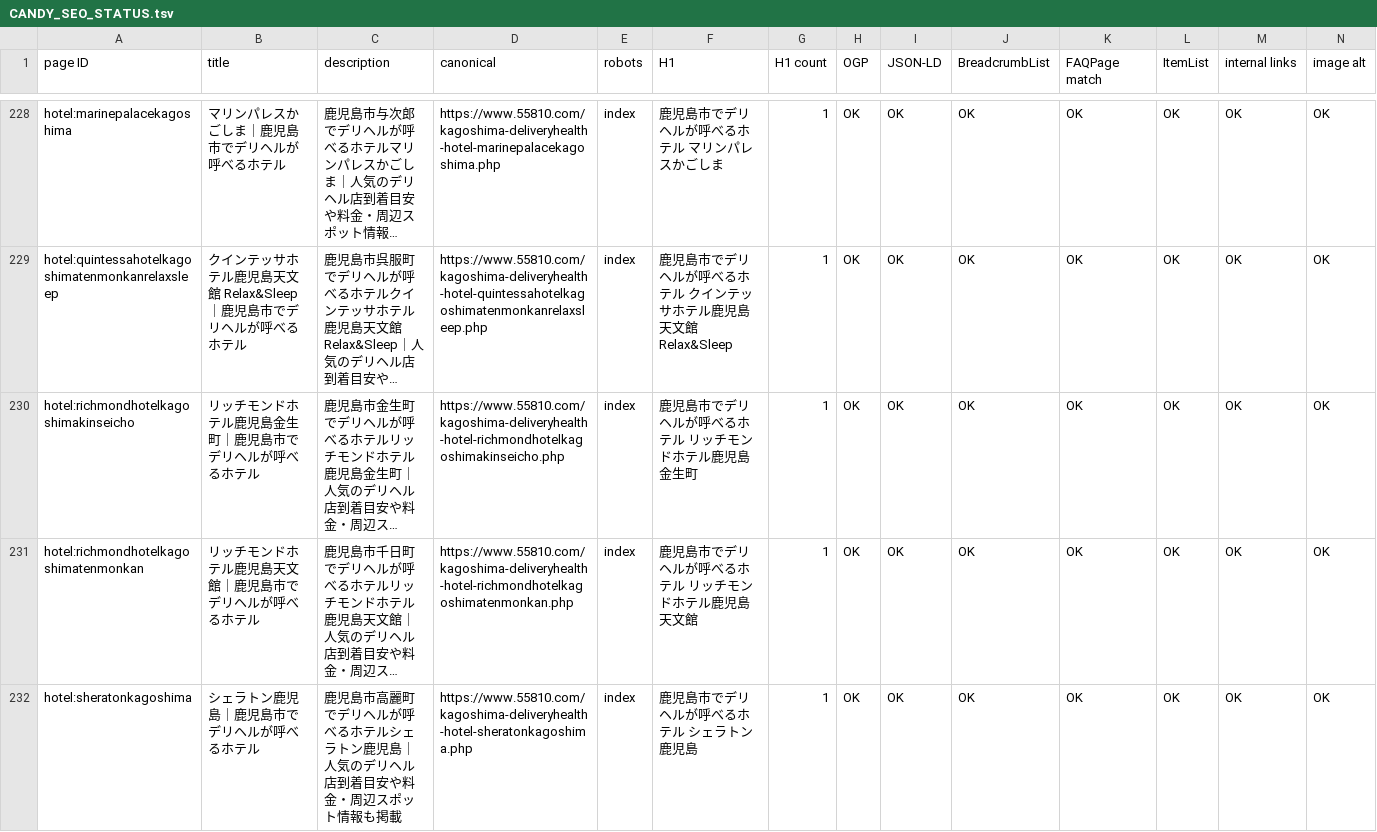
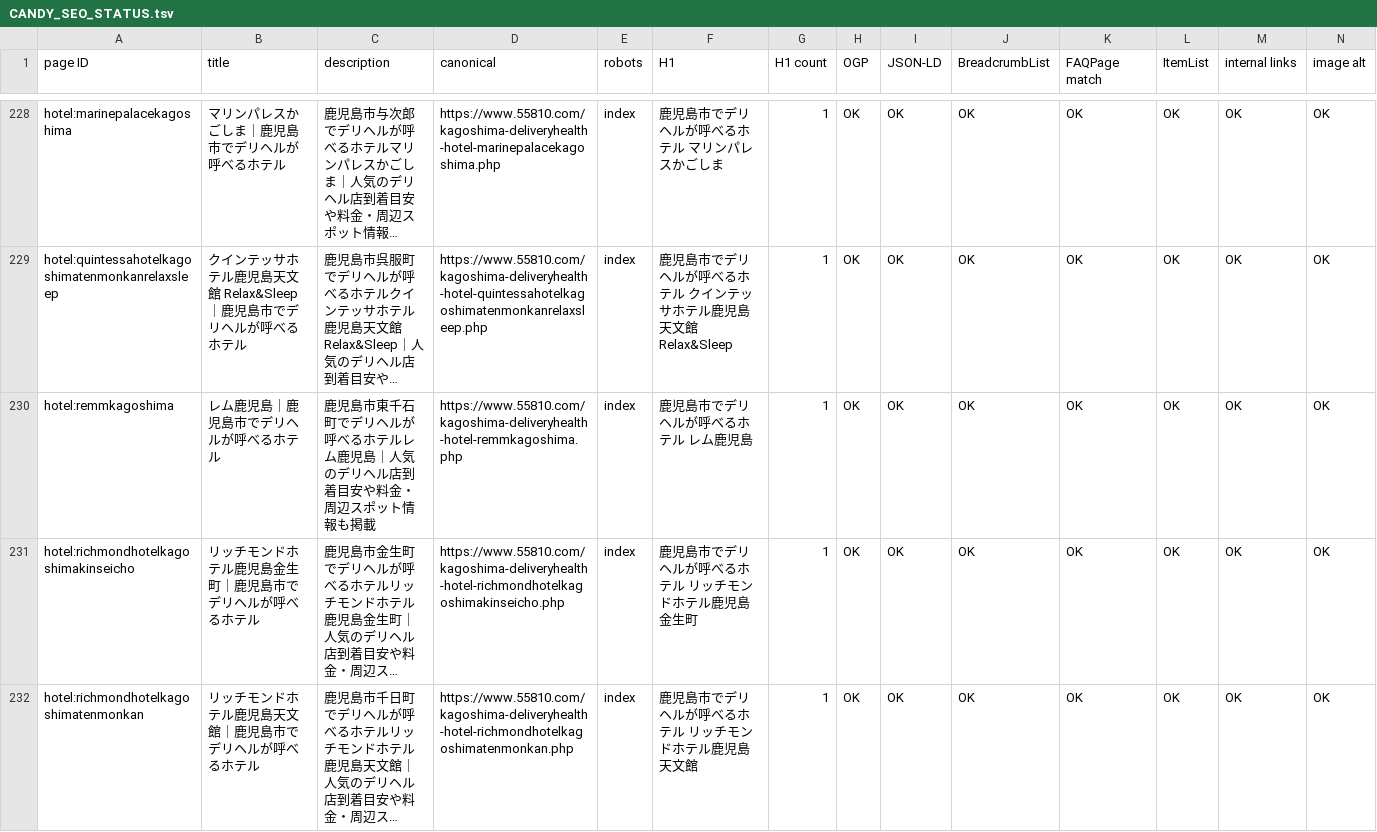
Before and after one commit to makotonishikubo0418-cmd/candy, a TSV file: management/specs/generated/CANDY_SEO_STATUS.tsv, drawn as a sheet; only a part is shown, gaps mark what is left out; the shorter side is filled out with more unchanged rows; long unchanged cells end in …; rows hold the shown columns only; the diff names each change by its address in the sheet, - before the commit and + after, or states it on an @@ line.

```diff
--- a/management/specs/generated/CANDY_SEO_STATUS.tsv
+++ b/management/specs/generated/CANDY_SEO_STATUS.tsv
+row 230: hotel:remmkagoshima | レム鹿児島｜鹿児島市でデリヘルが呼べるホテル | 鹿児島市東千石町でデリヘルが呼べるホテルレム鹿児島｜人気のデリヘル店到着目安や料金・周辺スポット情報も掲載 | https://www.55810.com/kagoshima-deliveryhealth-hotel-remmkagoshima.php | index | 鹿児島市でデリヘルが呼べるホテル レム鹿児島 | 1 | OK | OK | OK | OK | OK | OK | OK
```
Also changed, not shown: management/specs/generated/CANDY_SITE_PAGE_LEDGER.tsv, management/specs/generated/CANDY_UPCOMING_HOTEL_PAGES.tsv, 12 other files.
